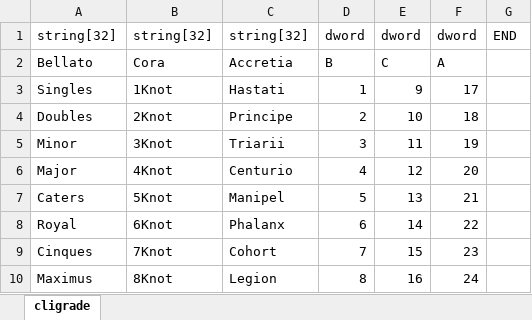
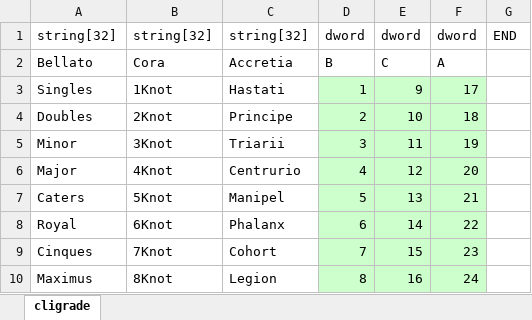
Before and after one commit to juangraydev/nexus-database, an Excel workbook: gu_in/Character.edf/Grade.xlsx, sheet cligrade, drawn as a sheet; values as stored, in another font and other column widths than the file's, no borders; the diff names each change by its address in the sheet, - before the commit and + after, or states it on an @@ line.

```diff
--- a/gu_in/Character.edf/Grade.xlsx (sheet cligrade)
+++ b/gu_in/Character.edf/Grade.xlsx (sheet cligrade)
-D3:F10 fill: none
+D3:F10 fill: #CCFFCC
-C6: Centurio
+C6: Centrurio
```
Also changed, not shown: gu_in/Character.edf/Action.xlsx, gu_in/Character.edf/Class.xlsx, 28 other files.
